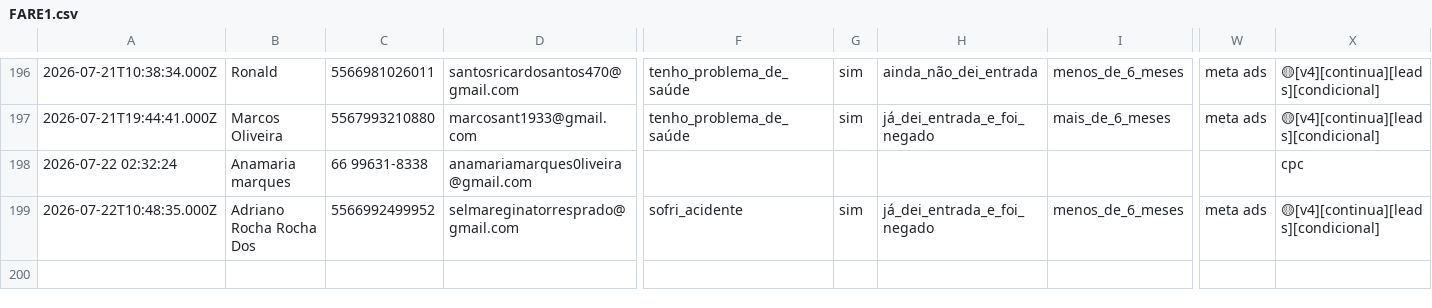
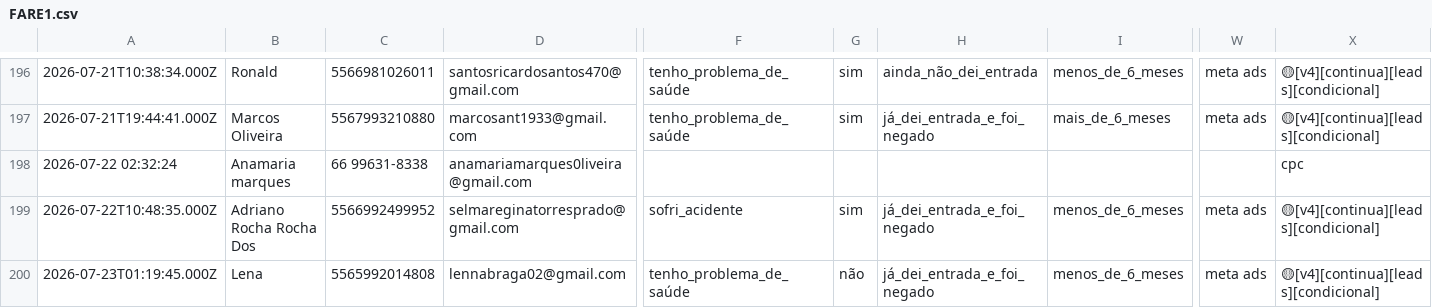
Before and after one commit to juliacostamktdigital-eng/Lps, a CSV file: painel/data/com/FARE1.csv, drawn as a sheet; only a part is shown, gaps mark what is left out; rows hold the shown columns only; the diff names each change by its address in the sheet, - before the commit and + after, or states it on an @@ line.

```diff
--- a/painel/data/com/FARE1.csv
+++ b/painel/data/com/FARE1.csv
+row 200: 2026-07-23T01:19:45.000Z | Lena | 5565992014808 | lennabraga02@gmail.com | tenho_problema_de_saúde | não | já_dei_entrada_e_foi_negado | menos_de_6_meses | meta ads | 🟡[v4][continua][leads][condicional]
```
Also changed, not shown: painel/data/pace/ACCE.csv, painel/data/pace/SOTB.csv, 4 other files.
